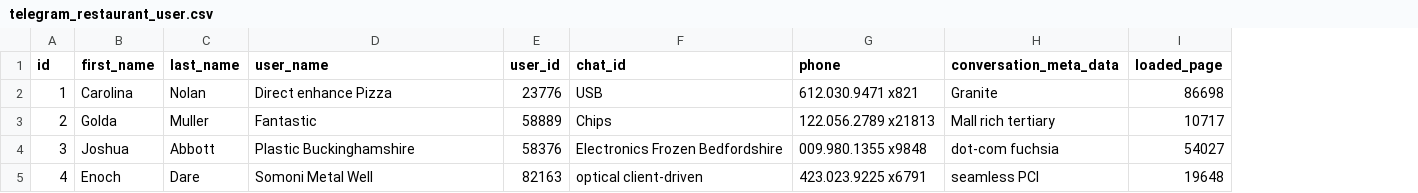
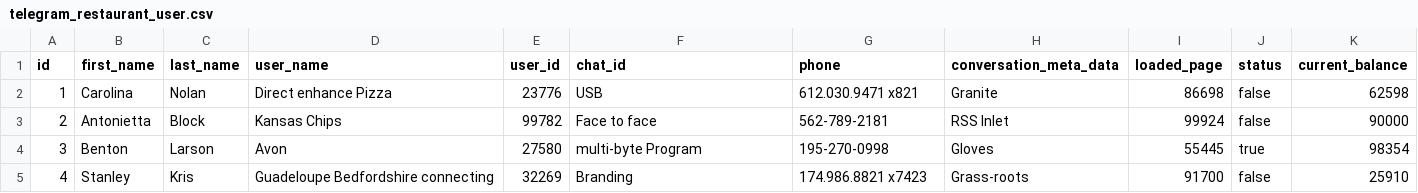
Before and after one commit to hailemaryam/deliverETH, a CSV file: src/main/resources/config/liquibase/fake-data/telegram_restaurant_user.csv, drawn as a sheet; only a part is shown; the diff covers the shown part only; the diff names each change by its address in the sheet, - before the commit and + after, or states it on an @@ line.

```diff
--- a/src/main/resources/config/liquibase/fake-data/telegram_restaurant_user.csv
+++ b/src/main/resources/config/liquibase/fake-data/telegram_restaurant_user.csv
+column J (status), rows 2-5: false | false | true | false
+column K (current_balance), rows 2-5: 62598 | 90000 | 98354 | 25910
-B3 (first_name): Golda
+B3 (first_name): Antonietta
-C3 (last_name): Muller
+C3 (last_name): Block
-D3 (user_name): Fantastic
+D3 (user_name): Kansas Chips
-E3 (user_id): 58889
+E3 (user_id): 99782
-F3 (chat_id): Chips
+F3 (chat_id): Face to face
-G3 (phone): 122.056.2789 x21813
+G3 (phone): 562-789-2181
-H3 (conversation_meta_data): Mall rich tertiary
+H3 (conversation_meta_data): RSS Inlet
-I3 (loaded_page): 10717
+I3 (loaded_page): 99924
-B4 (first_name): Joshua
+B4 (first_name): Benton
-C4 (last_name): Abbott
+C4 (last_name): Larson
-D4 (user_name): Plastic Buckinghamshire
+D4 (user_name): Avon
-E4 (user_id): 58376
+E4 (user_id): 27580
-F4 (chat_id): Electronics Frozen Bedfordshire
+F4 (chat_id): multi-byte Program
-G4 (phone): 009.980.1355 x9848
+G4 (phone): 195-270-0998
-H4 (conversation_meta_data): dot-com fuchsia
+H4 (conversation_meta_data): Gloves
-I4 (loaded_page): 54027
+I4 (loaded_page): 55445
-B5 (first_name): Enoch
+B5 (first_name): Stanley
-C5 (last_name): Dare
+C5 (last_name): Kris
-D5 (user_name): Somoni Metal Well
+D5 (user_name): Guadeloupe Bedfordshire connecting
-E5 (user_id): 82163
+E5 (user_id): 32269
-F5 (chat_id): optical client-driven
+F5 (chat_id): Branding
-G5 (phone): 423.023.9225 x6791
+G5 (phone): 174.986.8821 x7423
-H5 (conversation_meta_data): seamless PCI
+H5 (conversation_meta_data): Grass-roots
-I5 (loaded_page): 19648
+I5 (loaded_page): 91700
```
Also changed, not shown: 39 edited cells elsewhere in this file, src/main/resources/config/liquibase/fake-data/jhi_order.csv, src/main/resources/config/liquibase/fake-data/restorant.csv, 57 other files.
